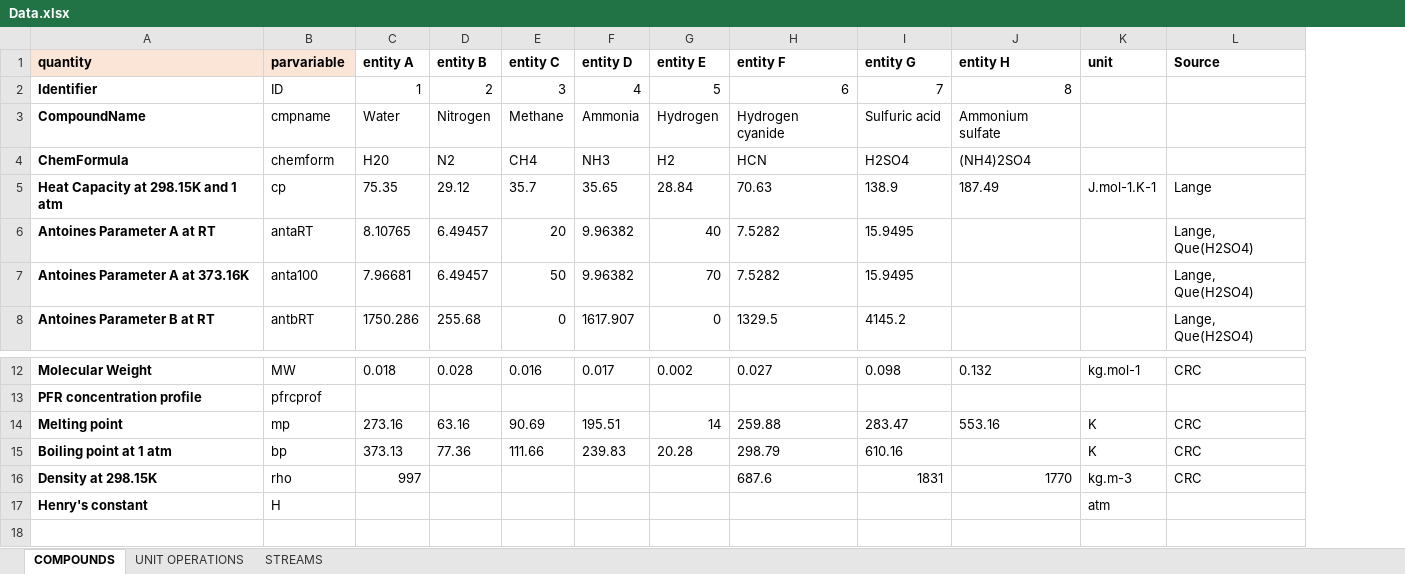
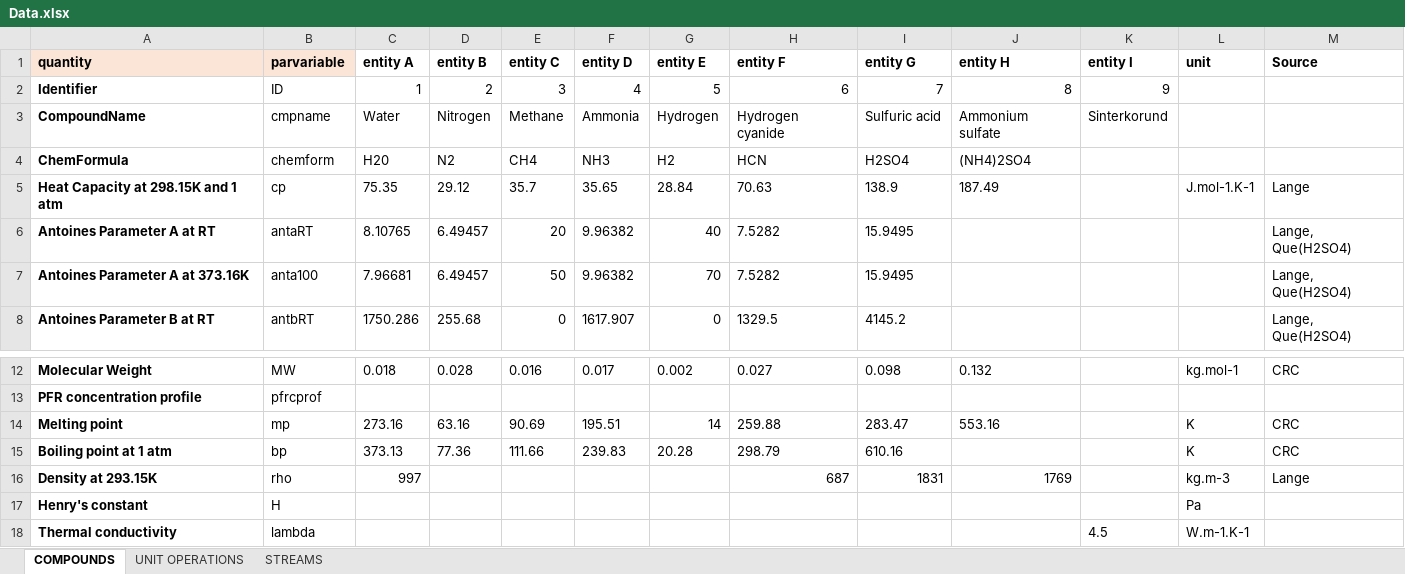
Before and after one commit to triceert/CS, an Excel workbook: MatlabWD/Data.xlsx, sheet COMPOUNDS, drawn as a sheet; only a part is shown, gaps mark what is left out; values as stored, in another font and other column widths than the file's, no borders; addresses are those after the commit; the diff names each change by its address in the sheet, - before the commit and + after, or states it on an @@ line.

```diff
--- a/MatlabWD/Data.xlsx (sheet COMPOUNDS)
+++ b/MatlabWD/Data.xlsx (sheet COMPOUNDS)
+column K (entity I), rows 2-3: 9 | Sinterkorund
-A16 (quantity): Density at 298.15K
+A16 (quantity): Density at 293.15K
-H16 (entity F): 687.6
+H16 (entity F): 687
-J16 (entity H): 1770
+J16 (entity H): 1769
-M16 (Source): CRC
+M16 (Source): Lange
-L17 (unit): atm
+L17 (unit): Pa
+row 18: Thermal conductivity | lambda |  |  |  |  |  |  |  |  | 4.5 | W.m-1.K-1
```
Also changed, not shown: sheet STREAMS, sheet UNIT OPERATIONS.
